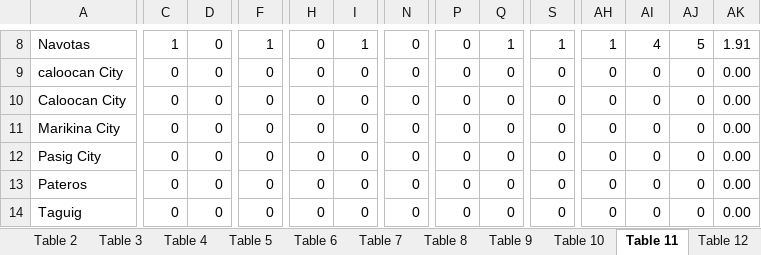
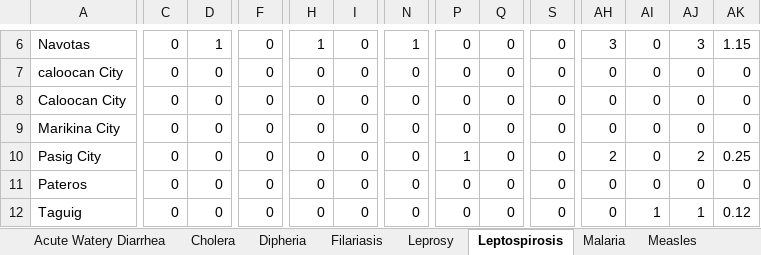
Before and after one commit to yghoppa/workstuff, an Excel workbook: DOH/Morbidity 2018.xlsx, sheet Leptospirosis, drawn as a sheet; only a part is shown, gaps mark what is left out; values as stored, in another font and other column widths than the file's, no cell formats; addresses are those after the commit; the diff covers the shown part only; the diff names each change by its address in the sheet, - before the commit and + after, or states it on an @@ line.

```diff
--- a/DOH/Morbidity 2018.xlsx (sheet Leptospirosis)
+++ b/DOH/Morbidity 2018.xlsx (sheet Leptospirosis)
-sheet tab: Table 6
+sheet tab: Acute Watery Diarrhea
-sheet tab: Table 7
+sheet tab: Cholera
-sheet tab: Table 8
+sheet tab: Dipheria
-sheet tab: Table 9
+sheet tab: Filariasis
-sheet tab: Table 10
+sheet tab: Leprosy
-sheet tab: Table 11
+sheet tab: Leptospirosis
-sheet tab: Table 12
+sheet tab: Malaria
-C6: 1
+C6: 0
-D6: 0
+D6: 1
-F6: 1
+F6: 0
-H6: 0
+H6: 1
-I6: 1
+I6: 0
-N6: 0
+N6: 1
-Q6: 1
+Q6: 0
-S6: 1
+S6: 0
-AH6: 1
+AH6: 3
-AI6: 4
+AI6: 0
-AJ6: 5
+AJ6: 3
-AK6: 1.91
+AK6: 1.15
-AK7:AK9: 0.00
+AK7:AK9: 0
-P10: 0
+P10: 1
-AH10: 0
+AH10: 2
-AJ10: 0
+AJ10: 2
-AK10: 0.00
+AK10: 0.25
-AK11: 0.00
+AK11: 0
-AI12: 0
+AI12: 1
-AJ12: 0
+AJ12: 1
-AK12: 0.00
+AK12: 0.12
```
Also changed, not shown: 2 added rows, 7 removed rows and 1160 edited cells elsewhere in this sheet, sheet Non-Neonatal Tetanus, sheet Acute Watery Diarrhea, sheet Typhoid Fever, sheet Cholera, sheet Acute Lower Tract Respiratory I, sheet Rabies, 17 more sheets, other sheet tabs, cell formats, DOH/place_table.xlsx, 20 other files.
